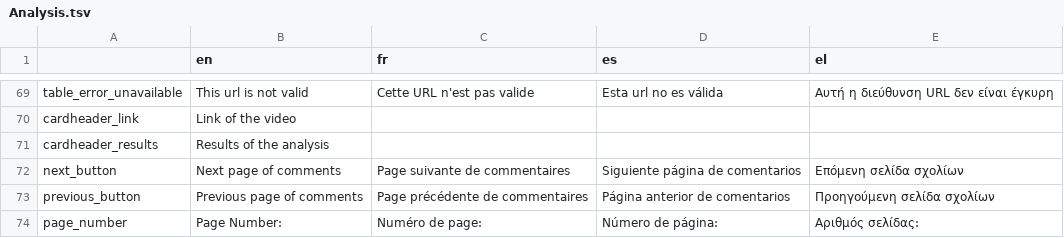
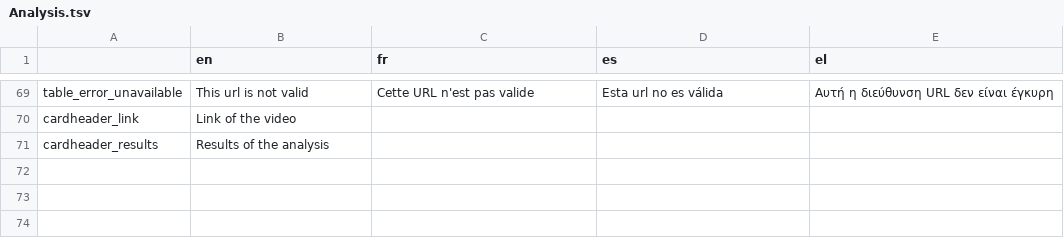
Before and after one commit to Xelgen/InVID-Translations, a TSV file: components/NavItems/tools/Analysis.tsv, drawn as a sheet; only a part is shown, gaps mark what is left out; the diff names each change by its address in the sheet, - before the commit and + after, or states it on an @@ line.

Commit message:
Update Analysis.tsv

```diff
--- a/components/NavItems/tools/Analysis.tsv
+++ b/components/NavItems/tools/Analysis.tsv
-row 72: next_button | Next page of comments | Page suivante de commentaires | Siguiente página de comentarios | Επόμενη σελίδα σχολίων
-row 73: previous_button | Previous page of comments | Page précédente de commentaires | Página anterior de comentarios | Προηγούμενη σελίδα σχολίων
-row 74: page_number | Page Number: | Numéro de page: | Número de página: | Αριθμός σελίδας:
```
